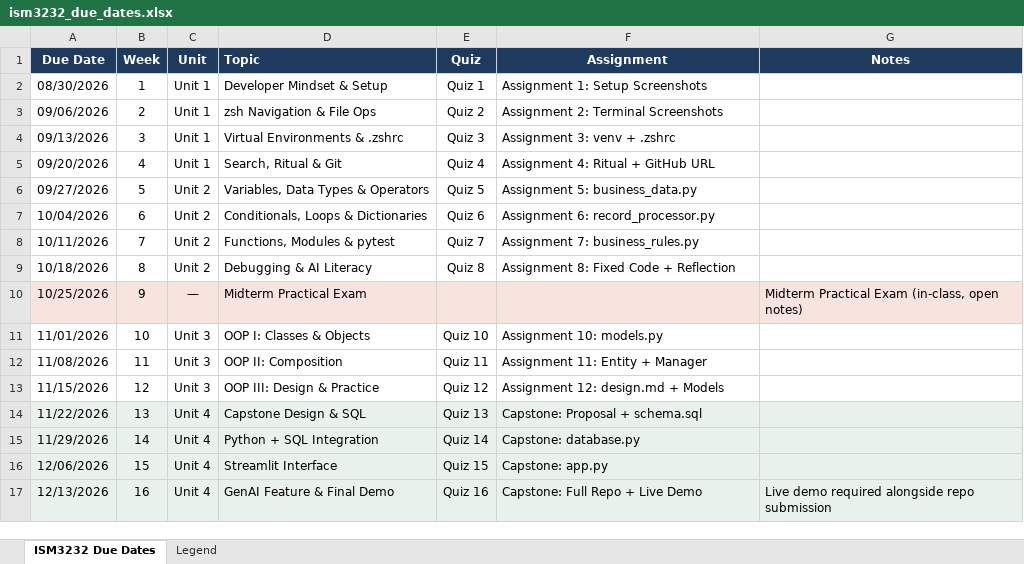
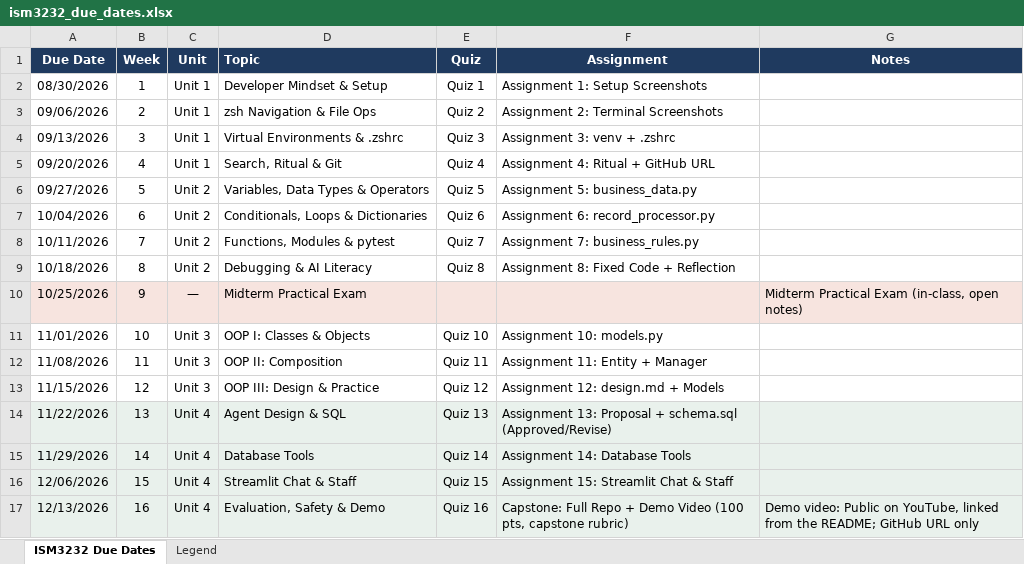
Before and after one commit to markumreed/ism_courses, an Excel workbook: schedules/ism3232_due_dates.xlsx, sheet ISM3232 Due Dates, drawn as a sheet; values as stored, in another font and other column widths than the file's, no borders; the diff names each change by its address in the sheet, - before the commit and + after, or states it on an @@ line.

```diff
--- a/schedules/ism3232_due_dates.xlsx (sheet ISM3232 Due Dates)
+++ b/schedules/ism3232_due_dates.xlsx (sheet ISM3232 Due Dates)
-D14 (Topic): Capstone Design & SQL
+D14 (Topic): Agent Design & SQL
-F14 (Assignment): Capstone: Proposal + schema.sql
+F14 (Assignment): Assignment 13: Proposal + schema.sql (Approved/Revise)
-D15 (Topic): Python + SQL Integration
+D15 (Topic): Database Tools
-F15 (Assignment): Capstone: database.py
+F15 (Assignment): Assignment 14: Database Tools
-D16 (Topic): Streamlit Interface
+D16 (Topic): Streamlit Chat & Staff
-F16 (Assignment): Capstone: app.py
+F16 (Assignment): Assignment 15: Streamlit Chat & Staff
-D17 (Topic): GenAI Feature & Final Demo
+D17 (Topic): Evaluation, Safety & Demo
-F17 (Assignment): Capstone: Full Repo + Live Demo
+F17 (Assignment): Capstone: Full Repo + Demo Video (100 pts, capstone rubric)
-G17 (Notes): Live demo required alongside repo submission
+G17 (Notes): Demo video: Public on YouTube, linked from the README; GitHub URL only
```
Also changed, not shown: 1 other file.
